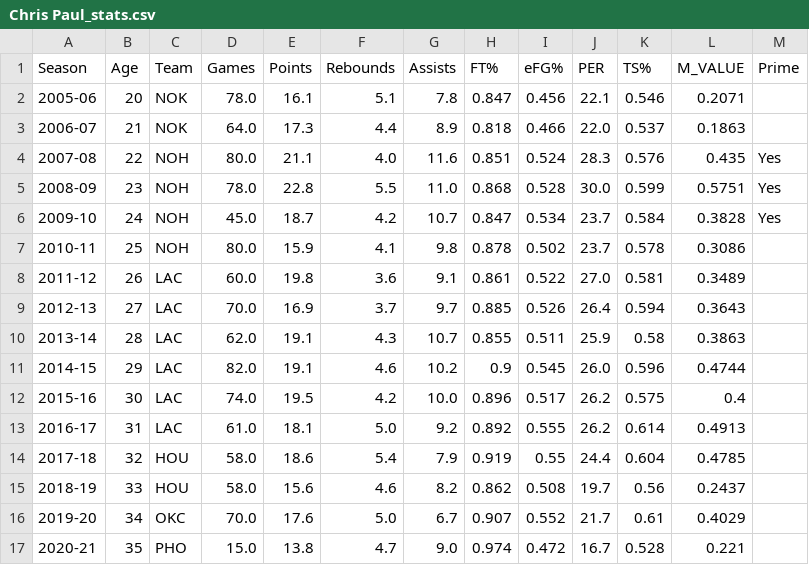
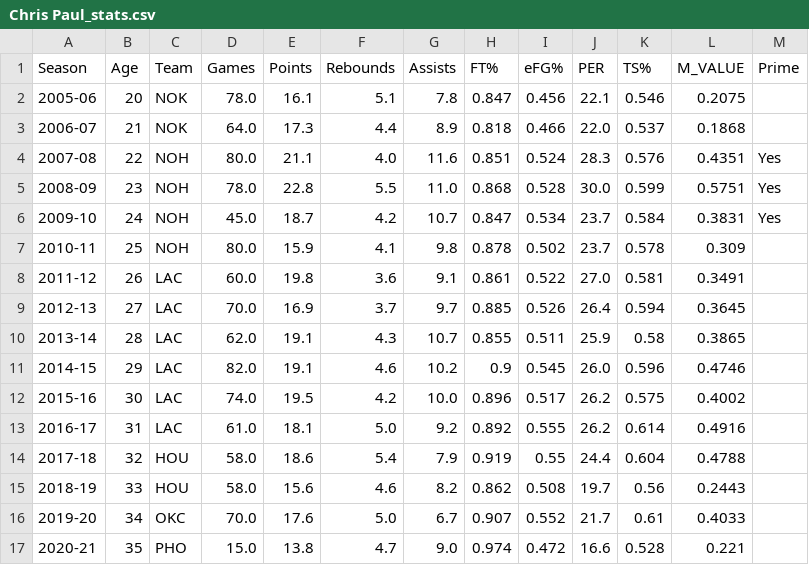
Before and after one commit to mikepatel/NBA-Prime, a CSV file: Primes/results/Chris Paul/Chris Paul_stats.csv, drawn as a sheet.

```diff
--- a/Primes/results/Chris Paul/Chris Paul_stats.csv
+++ b/Primes/results/Chris Paul/Chris Paul_stats.csv
@@ -1,17 +1,17 @@
 Season,Age,Team,Games,Points,Rebounds,Assists,FT%,eFG%,PER,TS%,M_VALUE,Prime
-2005-06,20,NOK,78.0,16.1,5.1,7.8,0.847,0.456,22.1,0.546,0.2071,
-2006-07,21,NOK,64.0,17.3,4.4,8.9,0.818,0.466,22.0,0.537,0.1863,
-2007-08,22,NOH,80.0,21.1,4.0,11.6,0.851,0.524,28.3,0.576,0.435,Yes
+2005-06,20,NOK,78.0,16.1,5.1,7.8,0.847,0.456,22.1,0.546,0.2075,
+2006-07,21,NOK,64.0,17.3,4.4,8.9,0.818,0.466,22.0,0.537,0.1868,
+2007-08,22,NOH,80.0,21.1,4.0,11.6,0.851,0.524,28.3,0.576,0.4351,Yes
 2008-09,23,NOH,78.0,22.8,5.5,11.0,0.868,0.528,30.0,0.599,0.5751,Yes
-2009-10,24,NOH,45.0,18.7,4.2,10.7,0.847,0.534,23.7,0.584,0.3828,Yes
-2010-11,25,NOH,80.0,15.9,4.1,9.8,0.878,0.502,23.7,0.578,0.3086,
-2011-12,26,LAC,60.0,19.8,3.6,9.1,0.861,0.522,27.0,0.581,0.3489,
-2012-13,27,LAC,70.0,16.9,3.7,9.7,0.885,0.526,26.4,0.594,0.3643,
-2013-14,28,LAC,62.0,19.1,4.3,10.7,0.855,0.511,25.9,0.58,0.3863,
-2014-15,29,LAC,82.0,19.1,4.6,10.2,0.9,0.545,26.0,0.596,0.4744,
-2015-16,30,LAC,74.0,19.5,4.2,10.0,0.896,0.517,26.2,0.575,0.4,
-2016-17,31,LAC,61.0,18.1,5.0,9.2,0.892,0.555,26.2,0.614,0.4913,
-2017-18,32,HOU,58.0,18.6,5.4,7.9,0.919,0.55,24.4,0.604,0.4785,
-2018-19,33,HOU,58.0,15.6,4.6,8.2,0.862,0.508,19.7,0.56,0.2437,
-2019-20,34,OKC,70.0,17.6,5.0,6.7,0.907,0.552,21.7,0.61,0.4029,
-2020-21,35,PHO,15.0,13.8,4.7,9.0,0.974,0.472,16.7,0.528,0.221,
+2009-10,24,NOH,45.0,18.7,4.2,10.7,0.847,0.534,23.7,0.584,0.3831,Yes
+2010-11,25,NOH,80.0,15.9,4.1,9.8,0.878,0.502,23.7,0.578,0.309,
+2011-12,26,LAC,60.0,19.8,3.6,9.1,0.861,0.522,27.0,0.581,0.3491,
+2012-13,27,LAC,70.0,16.9,3.7,9.7,0.885,0.526,26.4,0.594,0.3645,
+2013-14,28,LAC,62.0,19.1,4.3,10.7,0.855,0.511,25.9,0.58,0.3865,
+2014-15,29,LAC,82.0,19.1,4.6,10.2,0.9,0.545,26.0,0.596,0.4746,
+2015-16,30,LAC,74.0,19.5,4.2,10.0,0.896,0.517,26.2,0.575,0.4002,
+2016-17,31,LAC,61.0,18.1,5.0,9.2,0.892,0.555,26.2,0.614,0.4916,
+2017-18,32,HOU,58.0,18.6,5.4,7.9,0.919,0.55,24.4,0.604,0.4788,
+2018-19,33,HOU,58.0,15.6,4.6,8.2,0.862,0.508,19.7,0.56,0.2443,
+2019-20,34,OKC,70.0,17.6,5.0,6.7,0.907,0.552,21.7,0.61,0.4033,
+2020-21,35,PHO,15.0,13.8,4.7,9.0,0.974,0.472,16.6,0.528,0.221,
```
Also changed, not shown: Primes/results/Anthony Davis/Anthony Davis_stats.csv, Primes/results/Chris Paul/Chris Paul_prime.csv, 15 other files.
